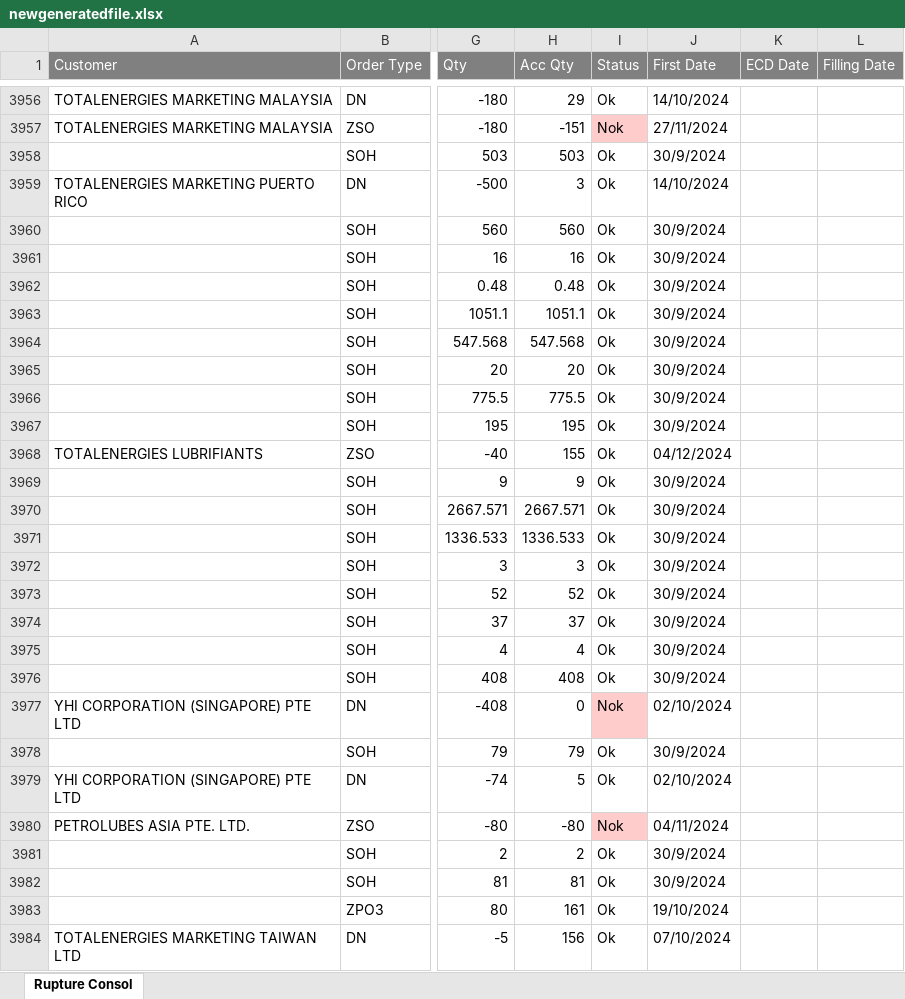
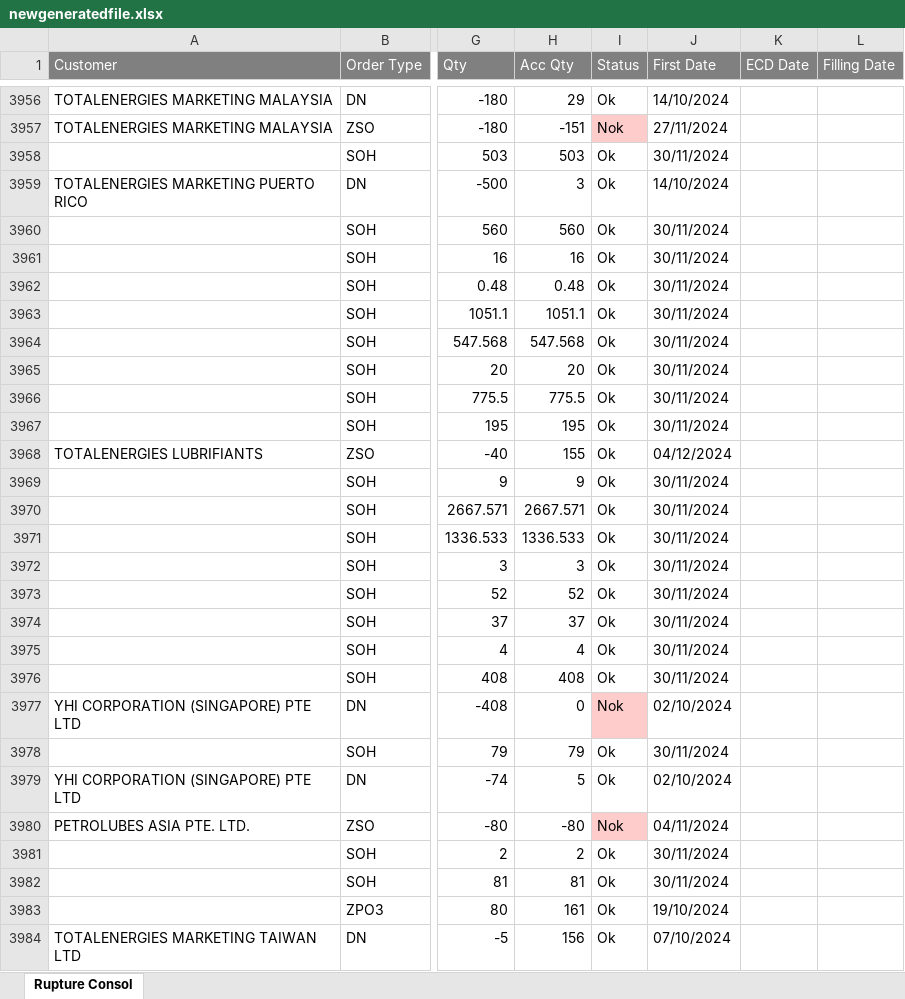
Before and after one commit to marcus2188/planningadmin, an Excel workbook: testfiles/newgeneratedfile.xlsx, sheet Rupture Consol, drawn as a sheet; only a part is shown, gaps mark what is left out; values as stored, in another font and other column widths than the file's, no borders; the diff covers the shown part only; the diff names each change by its address in the sheet, - before the commit and + after, or states it on an @@ line.

```diff
--- a/testfiles/newgeneratedfile.xlsx (sheet Rupture Consol)
+++ b/testfiles/newgeneratedfile.xlsx (sheet Rupture Consol)
-J3958 (First Date): 30/9/2024
+J3958 (First Date): 30/11/2024
-J3960:J3967 (First Date): 30/9/2024
+J3960:J3967 (First Date): 30/11/2024
-J3969:J3976 (First Date): 30/9/2024
+J3969:J3976 (First Date): 30/11/2024
-J3978 (First Date): 30/9/2024
+J3978 (First Date): 30/11/2024
-J3981:J3982 (First Date): 30/9/2024
+J3981:J3982 (First Date): 30/11/2024
```
Also changed, not shown: 817 edited cells elsewhere in this sheet, 7 other files.
